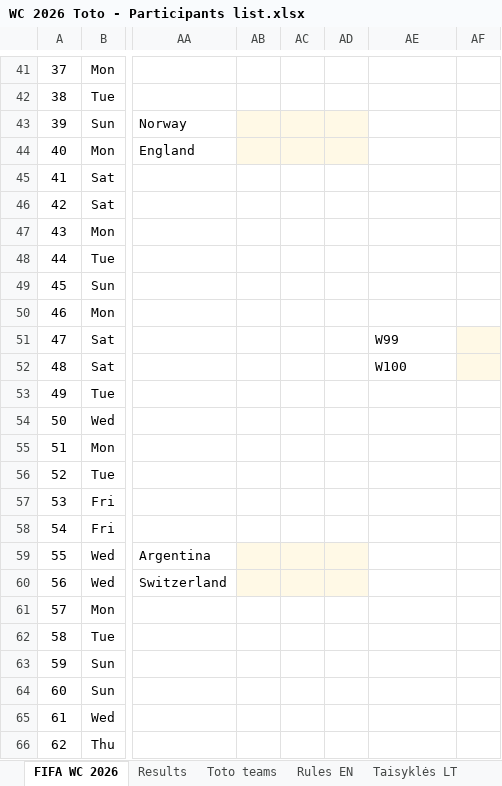
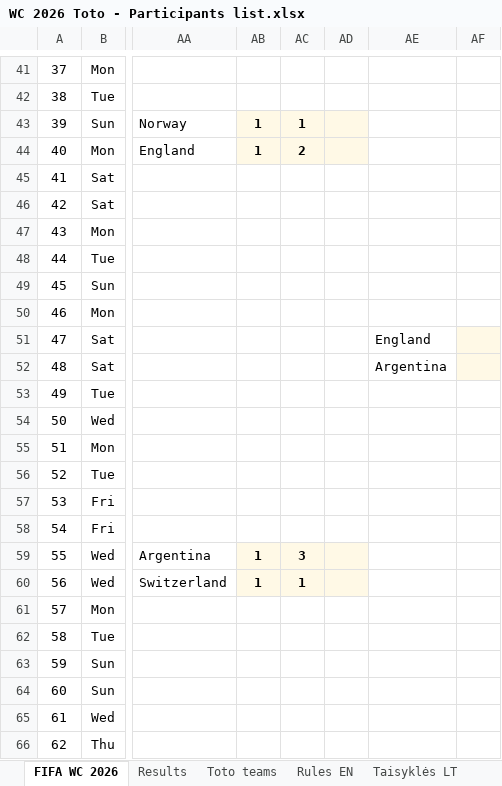
Before and after one commit to chakarti1976/WC2026-TOTO-, an Excel workbook: WC 2026 Toto - Participants list.xlsx, sheet FIFA WC 2026, drawn as a sheet; only a part is shown, gaps mark what is left out; values as stored, in another font and other column widths than the file's, no borders; the diff names each change by its address in the sheet, - before the commit and + after, or states it on an @@ line.

```diff
--- a/WC 2026 Toto - Participants list.xlsx (sheet FIFA WC 2026)
+++ b/WC 2026 Toto - Participants list.xlsx (sheet FIFA WC 2026)
-AB43:AB44: (empty)
+AB43:AB44: 1
-AC43: (empty)
+AC43: 1
-AC44: (empty)
+AC44: 2
-AE51: W99
+AE51: England
-AE52: W100
+AE52: Argentina
-AB59:AB60: (empty)
+AB59:AB60: 1
-AC59: (empty)
+AC59: 3
-AC60: (empty)
+AC60: 1
```
Also changed, not shown: sheet Results, sheet Toto teams, sheet Scoring, hidden cells.
